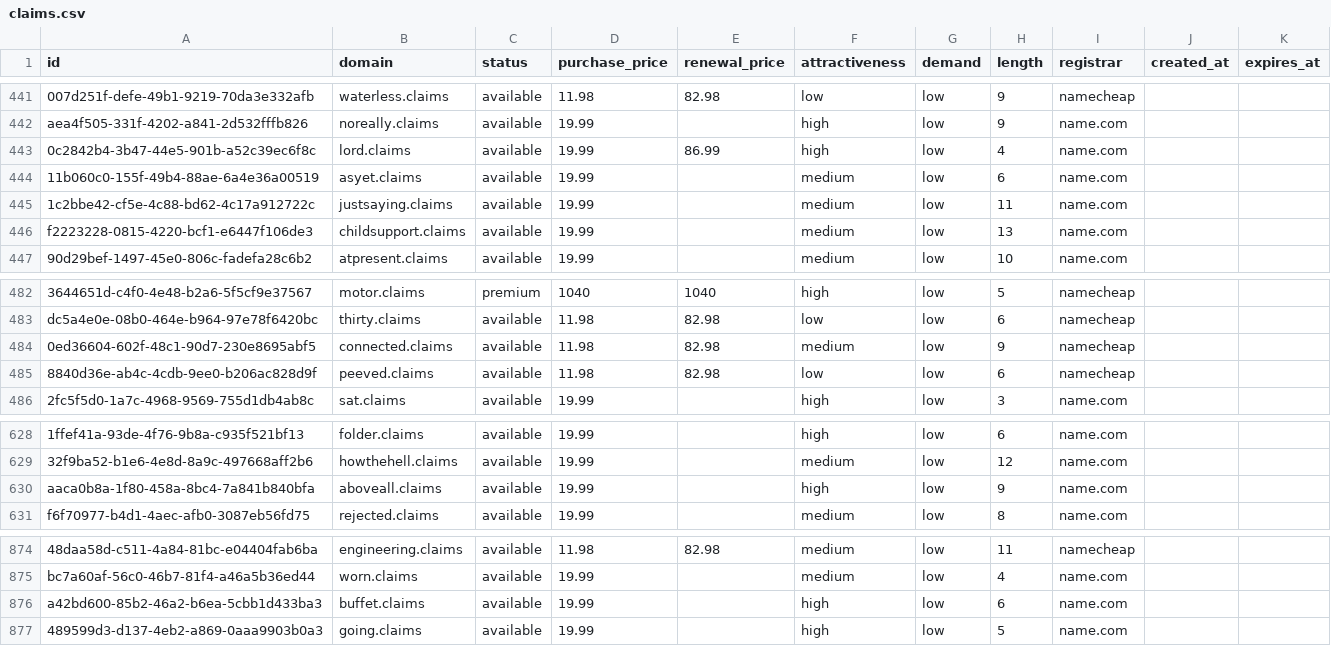
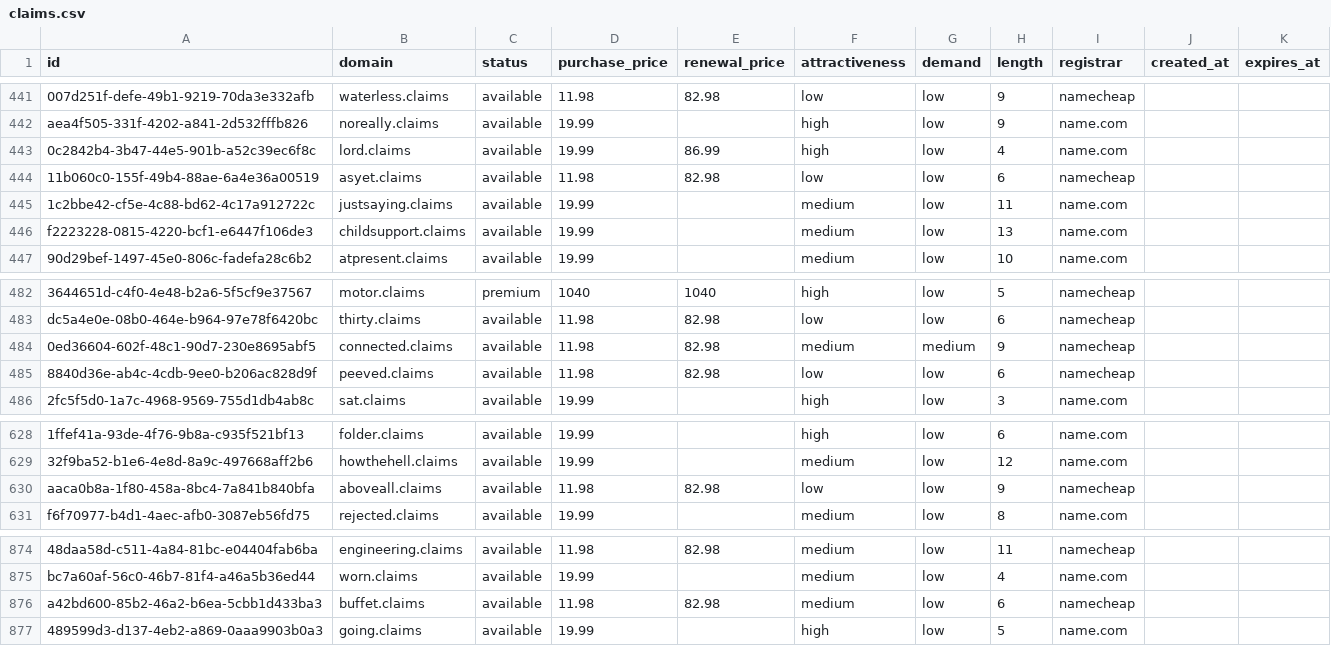
Before and after one commit to UniqueDomains/claims-oneword-domains, a CSV file: claims.csv, drawn as a sheet; only a part is shown, gaps mark what is left out; the diff names each change by its address in the sheet, - before the commit and + after, or states it on an @@ line.

Commit message:
Domains update

```diff
--- a/claims.csv
+++ b/claims.csv
-D444 (purchase_price): 19.99
+D444 (purchase_price): 11.98
-E444 (renewal_price): (empty)
+E444 (renewal_price): 82.98
-F444 (attractiveness): medium
+F444 (attractiveness): low
-I444 (registrar): name.com
+I444 (registrar): namecheap
-G484 (demand): low
+G484 (demand): medium
-D630 (purchase_price): 19.99
+D630 (purchase_price): 11.98
-E630 (renewal_price): (empty)
+E630 (renewal_price): 82.98
-F630 (attractiveness): high
+F630 (attractiveness): low
-I630 (registrar): name.com
+I630 (registrar): namecheap
-D876 (purchase_price): 19.99
+D876 (purchase_price): 11.98
-E876 (renewal_price): (empty)
+E876 (renewal_price): 82.98
-F876 (attractiveness): high
+F876 (attractiveness): medium
-I876 (registrar): name.com
+I876 (registrar): namecheap
```
Also changed, not shown: 4 other files.
